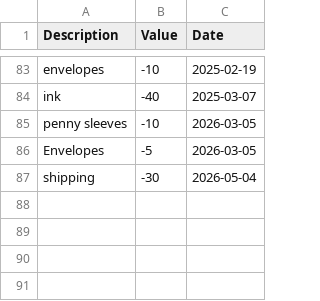
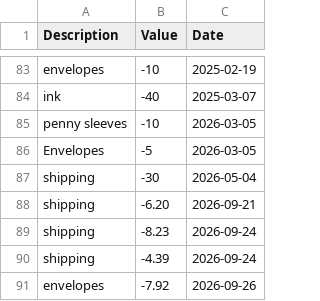
Before and after one commit to EddieFernandezSuit/TCGPlayer, a CSV file: data/other_costs.csv, drawn as a sheet; only a part is shown, gaps mark what is left out.

```diff
--- a/data/other_costs.csv
+++ b/data/other_costs.csv
@@ -87 +87,5 @@ Envelopes,-5,2026-03-05
 shipping,-30,2026-05-04
+shipping,-6.20,2026-09-21
+shipping,-8.23,2026-09-24
+shipping,-4.39,2026-09-24
+envelopes,-7.92,2026-09-26
```
Also changed, not shown: data/analysis_data.csv, 11 other files.
